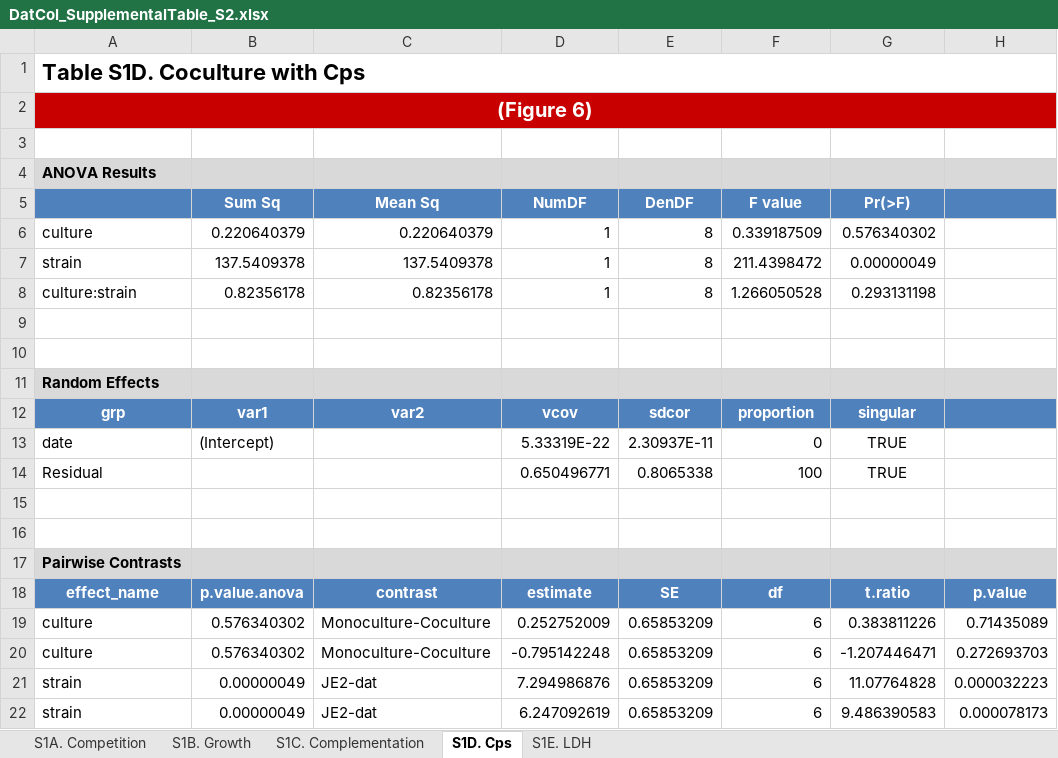
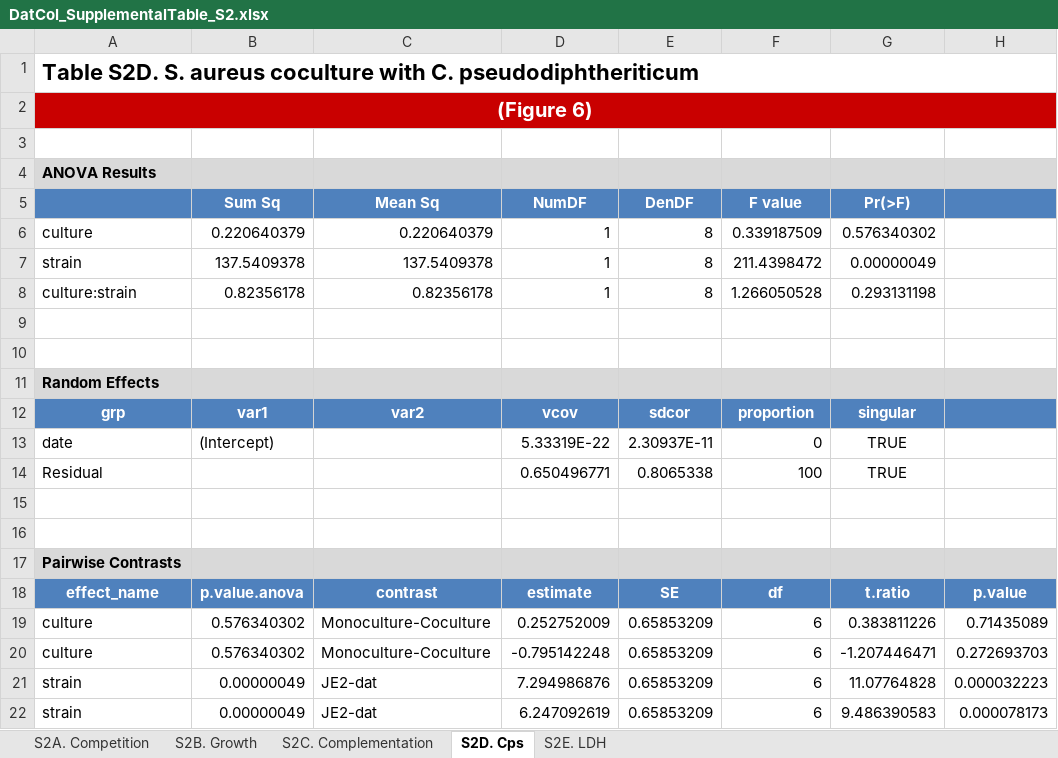
Before and after one commit to KLemonLab/DatCol_Manuscript, an Excel workbook: SupplementalTables/DatCol_SupplementalTable_S2.xlsx, sheet S2D. Cps, drawn as a sheet; only a part is shown; values as stored, in another font and other column widths than the file's, no borders; the diff names each change by its address in the sheet, - before the commit and + after, or states it on an @@ line.

Commit message:
Suppl tables

```diff
--- a/SupplementalTables/DatCol_SupplementalTable_S2.xlsx (sheet S2D. Cps)
+++ b/SupplementalTables/DatCol_SupplementalTable_S2.xlsx (sheet S2D. Cps)
-sheet tab: S1A. Competition
+sheet tab: S2A. Competition
-sheet tab: S1B. Growth
+sheet tab: S2B. Growth
-sheet tab: S1C. Complementation
+sheet tab: S2C. Complementation
-sheet tab: S1D. Cps
+sheet tab: S2D. Cps
-sheet tab: S1E. LDH
+sheet tab: S2E. LDH
-A1: Table S1D. Coculture with Cps
+A1: Table S2D. S. aureus coculture with C. pseudodiphtheriticum
```
Also changed, not shown: sheet S2A. Competition, sheet S2E. LDH, sheet S2C. Complementation, sheet S2B. Growth, 1 other file.
